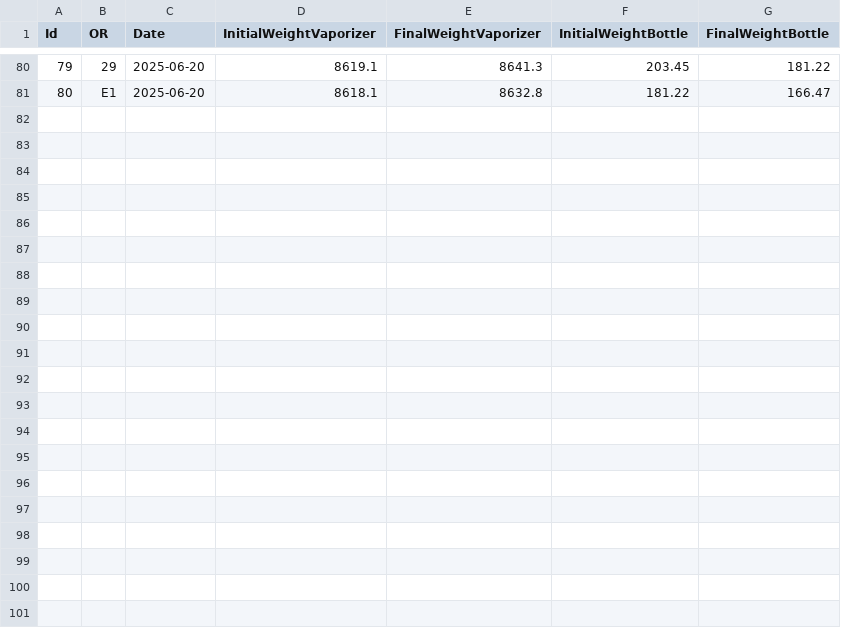
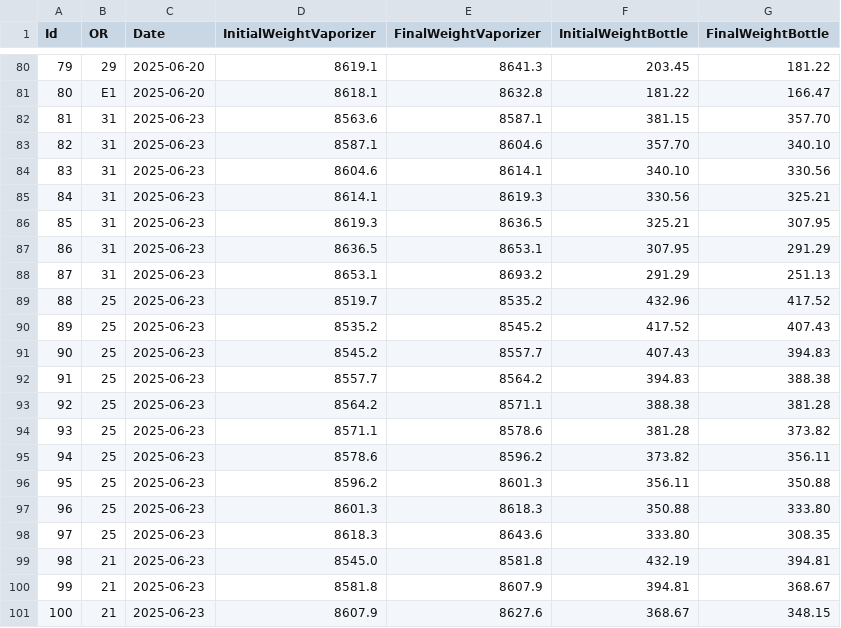
Before and after one commit to umg-minai/vct-or, a CSV file: data/scale-comparison.csv, drawn as a sheet; only a part is shown, gaps mark what is left out.

Commit message:
feat: add more scale comparisons

```diff
--- a/data/scale-comparison.csv
+++ b/data/scale-comparison.csv
@@ -81 +81,21 @@ Id,OR,Date,InitialWeightVaporizer,FinalWeightVaporizer,InitialWeightBottle,Final
 80,E1,2025-06-20,8618.1,8632.8,181.22,166.47
+81,31,2025-06-23,8563.6,8587.1,381.15,357.70
+82,31,2025-06-23,8587.1,8604.6,357.70,340.10
+83,31,2025-06-23,8604.6,8614.1,340.10,330.56
+84,31,2025-06-23,8614.1,8619.3,330.56,325.21
+85,31,2025-06-23,8619.3,8636.5,325.21,307.95
+86,31,2025-06-23,8636.5,8653.1,307.95,291.29
+87,31,2025-06-23,8653.1,8693.2,291.29,251.13
+88,25,2025-06-23,8519.7,8535.2,432.96,417.52
+89,25,2025-06-23,8535.2,8545.2,417.52,407.43
+90,25,2025-06-23,8545.2,8557.7,407.43,394.83
+91,25,2025-06-23,8557.7,8564.2,394.83,388.38
+92,25,2025-06-23,8564.2,8571.1,388.38,381.28
+93,25,2025-06-23,8571.1,8578.6,381.28,373.82
+94,25,2025-06-23,8578.6,8596.2,373.82,356.11
+95,25,2025-06-23,8596.2,8601.3,356.11,350.88
+96,25,2025-06-23,8601.3,8618.3,350.88,333.80
+97,25,2025-06-23,8618.3,8643.6,333.80,308.35
+98,21,2025-06-23,8545.0,8581.8,432.19,394.81
+99,21,2025-06-23,8581.8,8607.9,394.81,368.67
+100,21,2025-06-23,8607.9,8627.6,368.67,348.15
```
